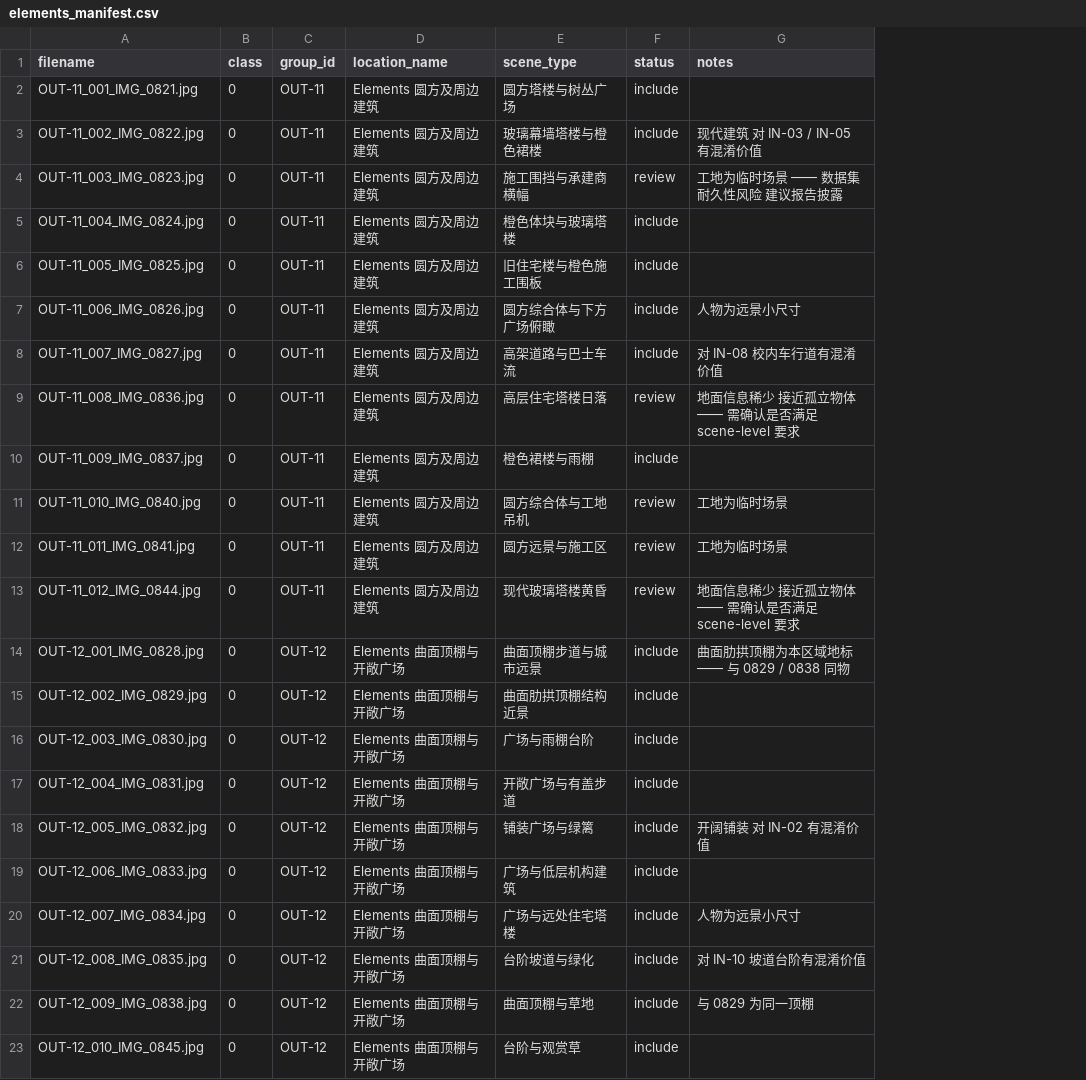
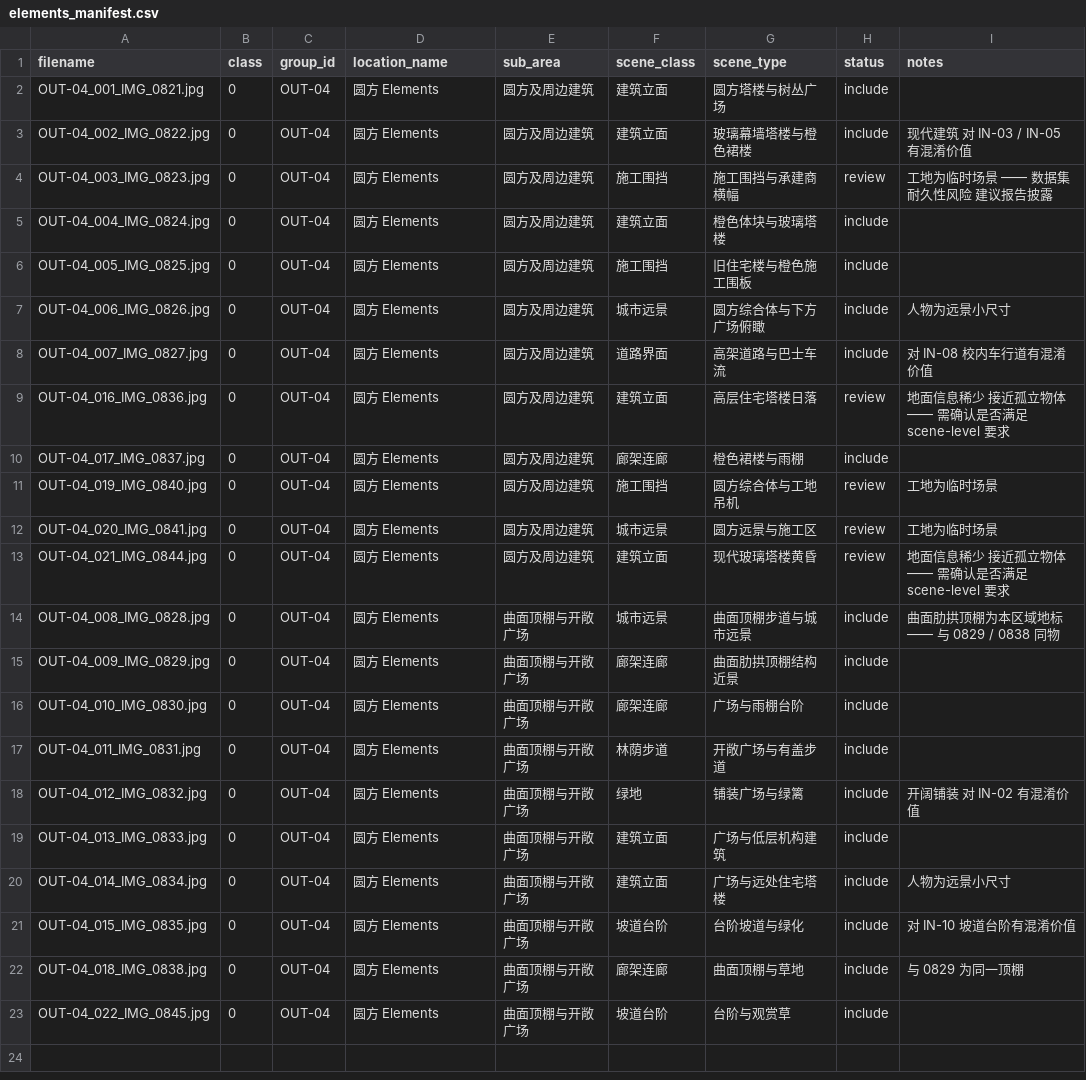
Before and after one commit to Retr0-rgb-lab/COMP4423_Assignment2, a CSV file: data/annotations/elements_manifest.csv, drawn as a sheet; the diff names each change by its address in the sheet, - before the commit and + after, or states it on an @@ line.

```diff
--- a/data/annotations/elements_manifest.csv
+++ b/data/annotations/elements_manifest.csv
+column E (sub_area), rows 2-23: 圆方及周边建筑 | 圆方及周边建筑 | 圆方及周边建筑 | 圆方及周边建筑 | 圆方及周边建筑 | 圆方及周边建筑 | 圆方及周边建筑 | 圆方及周边建筑 | 圆方及周边建筑 | 圆方及周边建筑 | 圆方及周边建筑 | 圆方及周边建筑 | 曲面顶棚与开敞广场 | 曲面顶棚与开敞广场 | 曲面顶棚与开敞广场 | 曲面顶棚与开敞广场 | 曲面顶棚与开敞广场 | 曲面顶棚与开敞广场 | 曲面顶棚与开敞广场 | 曲面顶棚与开敞广场 | 曲面顶棚与开敞广场 | 曲面顶棚与开敞广场
+column F (scene_class), rows 2-23: 建筑立面 | 建筑立面 | 施工围挡 | 建筑立面 | 施工围挡 | 城市远景 | 道路界面 | 建筑立面 | 廊架连廊 | 施工围挡 | 城市远景 | 建筑立面 | 城市远景 | 廊架连廊 | 廊架连廊 | 林荫步道 | 绿地 | 建筑立面 | 建筑立面 | 坡道台阶 | 廊架连廊 | 坡道台阶
-A2 (filename): OUT-11_001_IMG_0821.jpg
+A2 (filename): OUT-04_001_IMG_0821.jpg
-C2:C13 (group_id): OUT-11
+C2:C13 (group_id): OUT-04
-D2:D13 (location_name): Elements 圆方及周边建筑
+D2:D13 (location_name): 圆方 Elements
-A3 (filename): OUT-11_002_IMG_0822.jpg
+A3 (filename): OUT-04_002_IMG_0822.jpg
-A4 (filename): OUT-11_003_IMG_0823.jpg
+A4 (filename): OUT-04_003_IMG_0823.jpg
-A5 (filename): OUT-11_004_IMG_0824.jpg
+A5 (filename): OUT-04_004_IMG_0824.jpg
-A6 (filename): OUT-11_005_IMG_0825.jpg
+A6 (filename): OUT-04_005_IMG_0825.jpg
-A7 (filename): OUT-11_006_IMG_0826.jpg
+A7 (filename): OUT-04_006_IMG_0826.jpg
-A8 (filename): OUT-11_007_IMG_0827.jpg
+A8 (filename): OUT-04_007_IMG_0827.jpg
-A9 (filename): OUT-11_008_IMG_0836.jpg
+A9 (filename): OUT-04_016_IMG_0836.jpg
-A10 (filename): OUT-11_009_IMG_0837.jpg
+A10 (filename): OUT-04_017_IMG_0837.jpg
-A11 (filename): OUT-11_010_IMG_0840.jpg
+A11 (filename): OUT-04_019_IMG_0840.jpg
-A12 (filename): OUT-11_011_IMG_0841.jpg
+A12 (filename): OUT-04_020_IMG_0841.jpg
-A13 (filename): OUT-11_012_IMG_0844.jpg
+A13 (filename): OUT-04_021_IMG_0844.jpg
-A14 (filename): OUT-12_001_IMG_0828.jpg
+A14 (filename): OUT-04_008_IMG_0828.jpg
-C14:C23 (group_id): OUT-12
+C14:C23 (group_id): OUT-04
-D14:D23 (location_name): Elements 曲面顶棚与开敞广场
+D14:D23 (location_name): 圆方 Elements
-A15 (filename): OUT-12_002_IMG_0829.jpg
+A15 (filename): OUT-04_009_IMG_0829.jpg
-A16 (filename): OUT-12_003_IMG_0830.jpg
+A16 (filename): OUT-04_010_IMG_0830.jpg
-A17 (filename): OUT-12_004_IMG_0831.jpg
+A17 (filename): OUT-04_011_IMG_0831.jpg
-A18 (filename): OUT-12_005_IMG_0832.jpg
+A18 (filename): OUT-04_012_IMG_0832.jpg
-A19 (filename): OUT-12_006_IMG_0833.jpg
+A19 (filename): OUT-04_013_IMG_0833.jpg
-A20 (filename): OUT-12_007_IMG_0834.jpg
+A20 (filename): OUT-04_014_IMG_0834.jpg
-A21 (filename): OUT-12_008_IMG_0835.jpg
+A21 (filename): OUT-04_015_IMG_0835.jpg
-A22 (filename): OUT-12_009_IMG_0838.jpg
+A22 (filename): OUT-04_018_IMG_0838.jpg
-A23 (filename): OUT-12_010_IMG_0845.jpg
+A23 (filename): OUT-04_022_IMG_0845.jpg
```
Also changed, not shown: data/annotations/jordan_manifest.csv, data/annotations/kowloon_manifest.csv, 4 other files.
